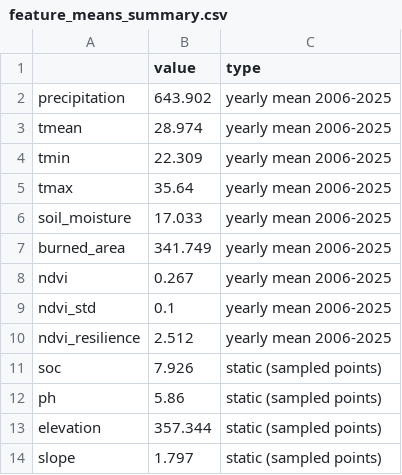
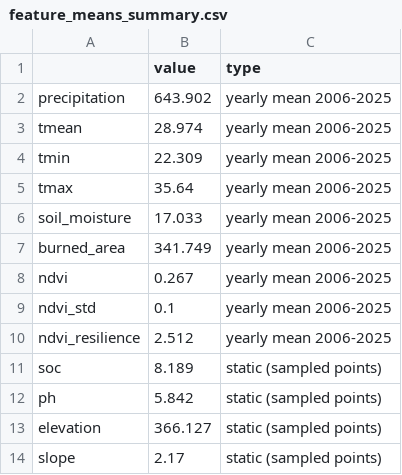
Before and after one commit to TypsonRS/ds-capstoneKSD, a CSV file: PROJECT_DATA_SCIENCE/data/DATA_PROCESSED/feature_means_summary.csv, drawn as a sheet.

```diff
--- a/PROJECT_DATA_SCIENCE/data/DATA_PROCESSED/feature_means_summary.csv
+++ b/PROJECT_DATA_SCIENCE/data/DATA_PROCESSED/feature_means_summary.csv
@@ -10,5 +10,5 @@ ndvi_std,0.1,yearly mean 2006-2025
 ndvi_resilience,2.512,yearly mean 2006-2025
-soc,7.926,static (sampled points)
-ph,5.86,static (sampled points)
-elevation,357.344,static (sampled points)
-slope,1.797,static (sampled points)
+soc,8.189,static (sampled points)
+ph,5.842,static (sampled points)
+elevation,366.127,static (sampled points)
+slope,2.17,static (sampled points)
```
Also changed, not shown: PROJECT_DATA_SCIENCE/results_baseline_no_tune.csv, 13 other files.
